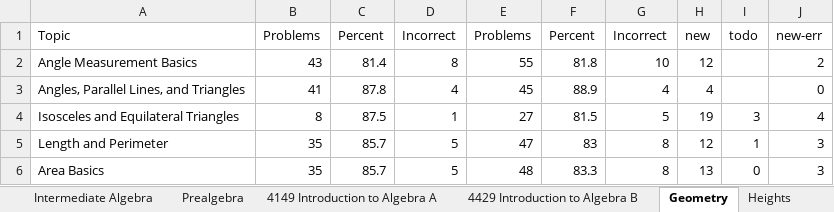
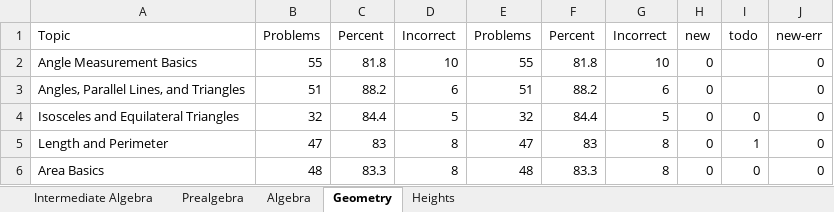
Before and after one commit to reginwon/AOPS_UiPath, an Excel workbook: Result_Jack.xlsx, sheet Geometry, drawn as a sheet; only a part is shown; values as stored, in another font and other column widths than the file's, no borders; conditional formats not drawn; the diff covers the shown part only; the diff names each change by its address in the sheet, - before the commit and + after, or states it on an @@ line.

```diff
--- a/Result_Jack.xlsx (sheet Geometry)
+++ b/Result_Jack.xlsx (sheet Geometry)
-sheet tab: 4149 Introduction to Algebra A
-sheet tab: 4429 Introduction to Algebra B
-B2: 43
+B2: 55
-C2: 81.4
+C2: 81.8
-D2: 8
+D2: 10
-H2: 12
+H2: 0
-J2: 2
+J2: 0
-B3: 41
+B3: 51
-C3: 87.8
+C3: 88.2
-D3: 4
+D3: 6
-E3: 45
+E3: 51
-F3: 88.9
+F3: 88.2
-G3: 4
+G3: 6
-H3: 4
+H3: 0
-B4: 8
+B4: 32
-C4: 87.5
+C4: 84.4
-D4: 1
+D4: 5
-E4: 27
+E4: 32
-F4: 81.5
+F4: 84.4
-H4: 19
+H4: 0
-I4: 3
+I4: 0
-J4: 4
+J4: 0
-B5: 35
+B5: 47
-C5: 85.7
+C5: 83
-D5:D6: 5
+D5:D6: 8
-H5: 12
+H5: 0
-J5:J6: 3
+J5:J6: 0
-B6: 35
+B6: 48
-C6: 85.7
+C6: 83.3
-H6: 13
+H6: 0
```
Also changed, not shown: 103 edited cells elsewhere in this sheet, sheet Algebra, sheet Heights, other sheet tabs, formulas that keep their value, charts or pictures, 11 other files.
